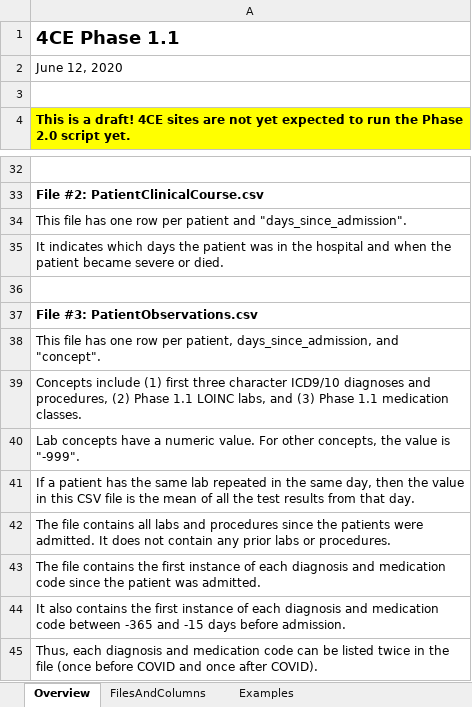
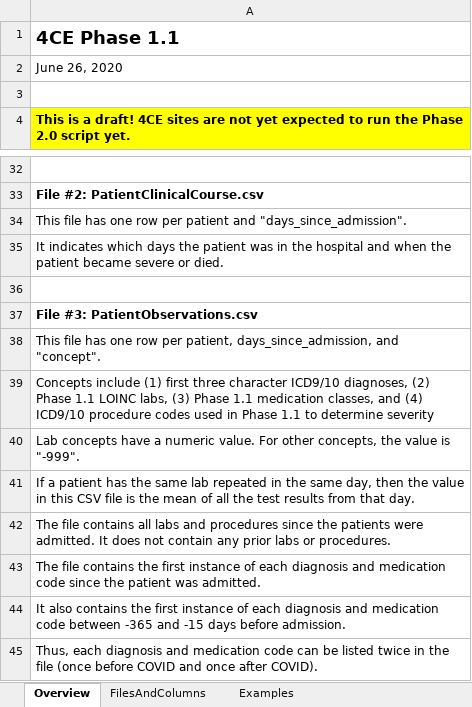
Before and after one commit to GriffinWeber/covid19i2b2, an Excel workbook: 4CE_Phase2.0_File_Descriptions.xlsx, sheet Overview, drawn as a sheet; only a part is shown, gaps mark what is left out; values as stored, in another font and other column widths than the file's, no borders; the diff names each change by its address in the sheet, - before the commit and + after, or states it on an @@ line.

Commit message:
Add files via upload
Restricted procedures to just the ones we used in Phase 1.1 to define severe disease.

```diff
--- a/4CE_Phase2.0_File_Descriptions.xlsx (sheet Overview)
+++ b/4CE_Phase2.0_File_Descriptions.xlsx (sheet Overview)
-A2: June 12, 2020
+A2: June 26, 2020
-A39: …character ICD9/10 diagnoses and procedures, (2) Phase 1.1 LOINC labs, and (3) Phase 1.1 medication classes.
+A39: …character ICD9/10 diagnoses, (2) Phase 1.1 LOINC labs, (3) Phase 1.1 medication classes, and (4) ICD9/10 procedure codes used in Phase 1.1 to determine severity
```
Also changed, not shown: 1 other file.
